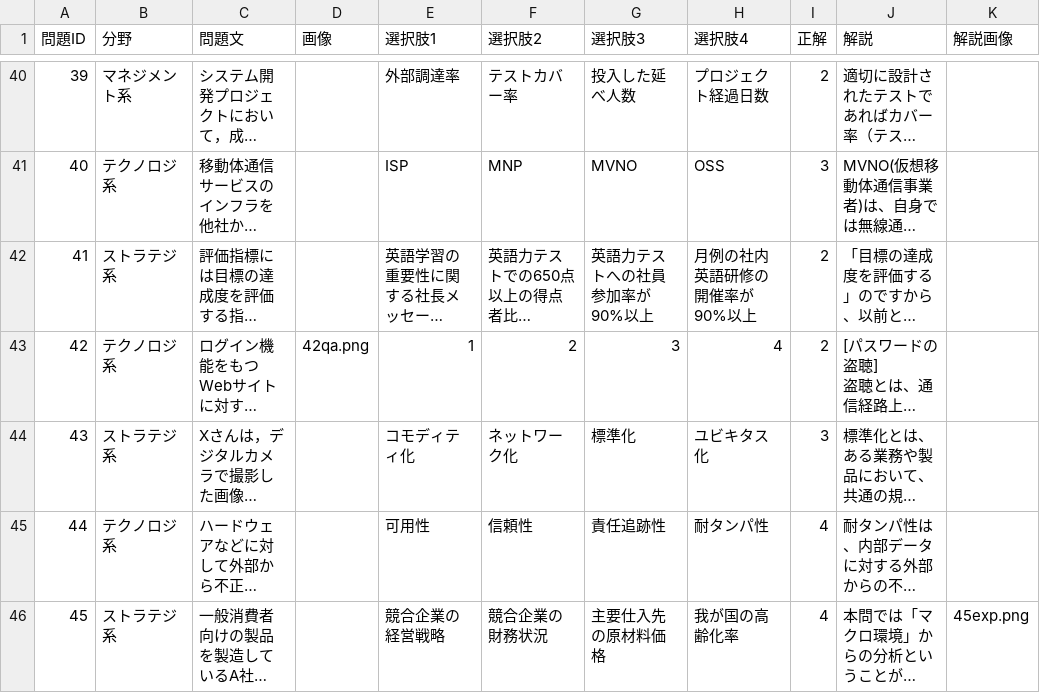
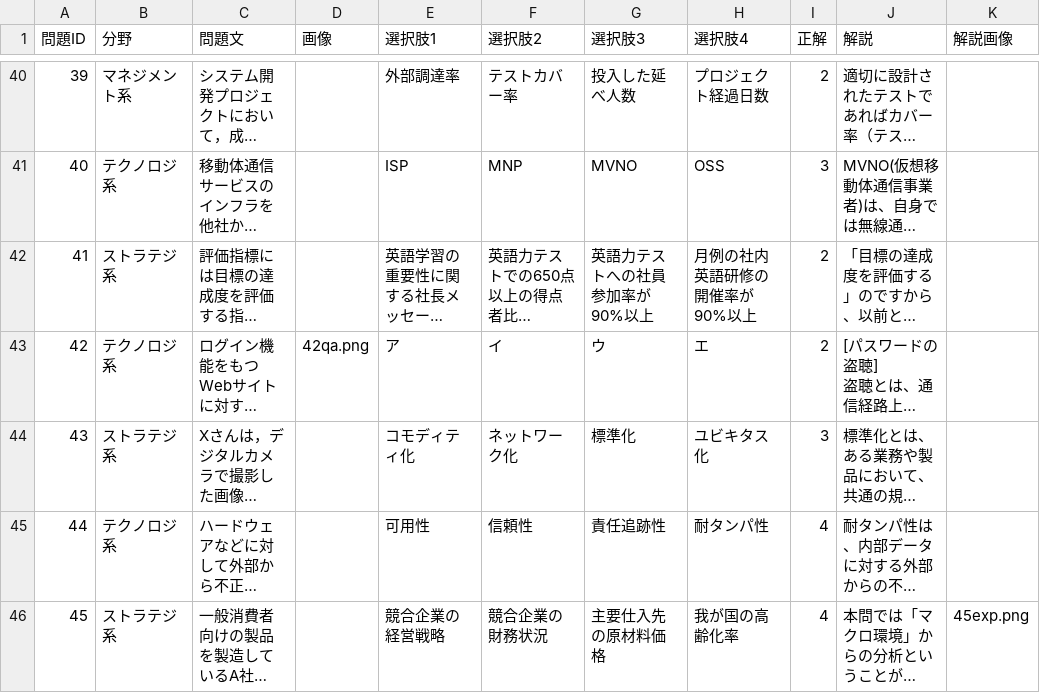
Before and after one commit to KISHINAMI-1/itpass-quiz, a CSV file: ITpassport.csv, drawn as a sheet; only a part is shown, gaps mark what is left out; long unchanged cells end in …; the diff names each change by its address in the sheet, - before the commit and + after, or states it on an @@ line.

Commit message:
Add files via upload

```diff
--- a/ITpassport.csv
+++ b/ITpassport.csv
-E43 (選択肢1): 1
+E43 (選択肢1): ア
-F43 (選択肢2): 2
+F43 (選択肢2): イ
-G43 (選択肢3): 3
+G43 (選択肢3): ウ
-H43 (選択肢4): 4
+H43 (選択肢4): エ
```
